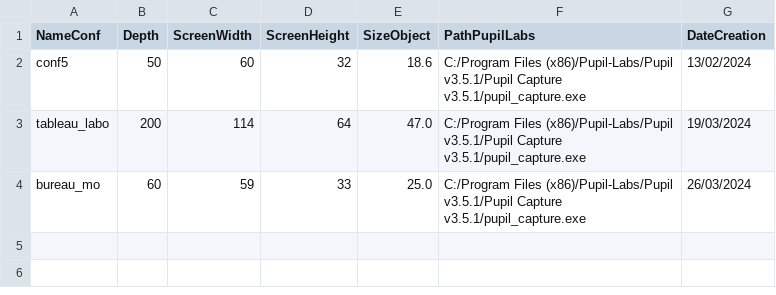
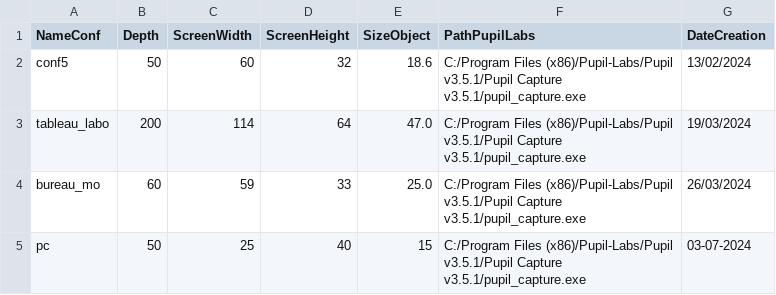
Before and after one commit to anjara4/BinoPythonCulus, a CSV file: Data_conf/data_configuration.csv, drawn as a sheet; the diff names each change by its address in the sheet, - before the commit and + after, or states it on an @@ line.

```diff
--- a/Data_conf/data_configuration.csv
+++ b/Data_conf/data_configuration.csv
+row 5: pc | 50 | 25 | 40 | 15 | C:/Program Files (x86)/Pupil-Labs/Pupil v3.5.1/Pupil Capture v3.5.1/pupil_capture.exe | 03-07-2024
```
Also changed, not shown: Data_conf/data_patient.csv, 17 other files.
